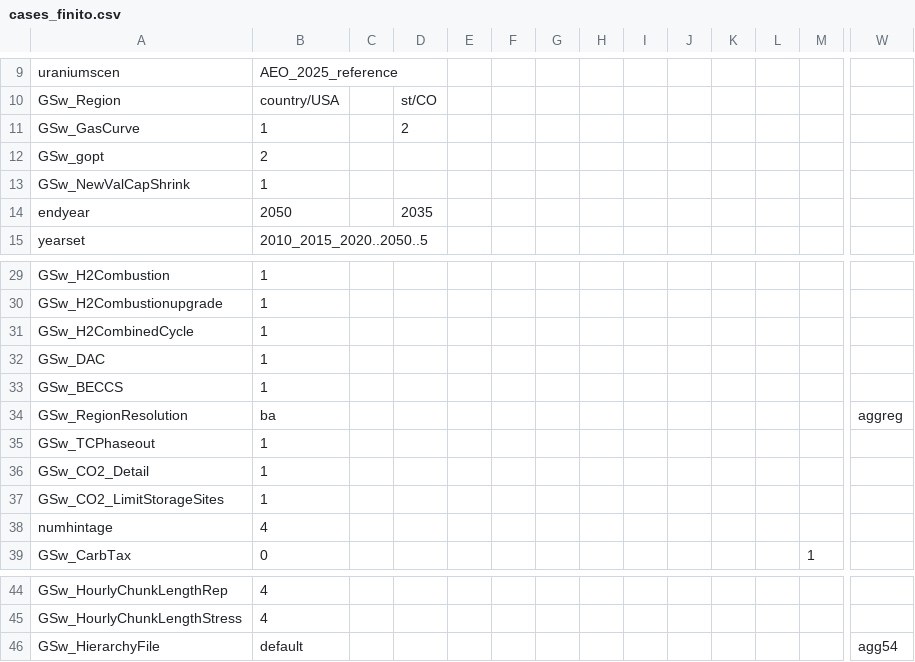
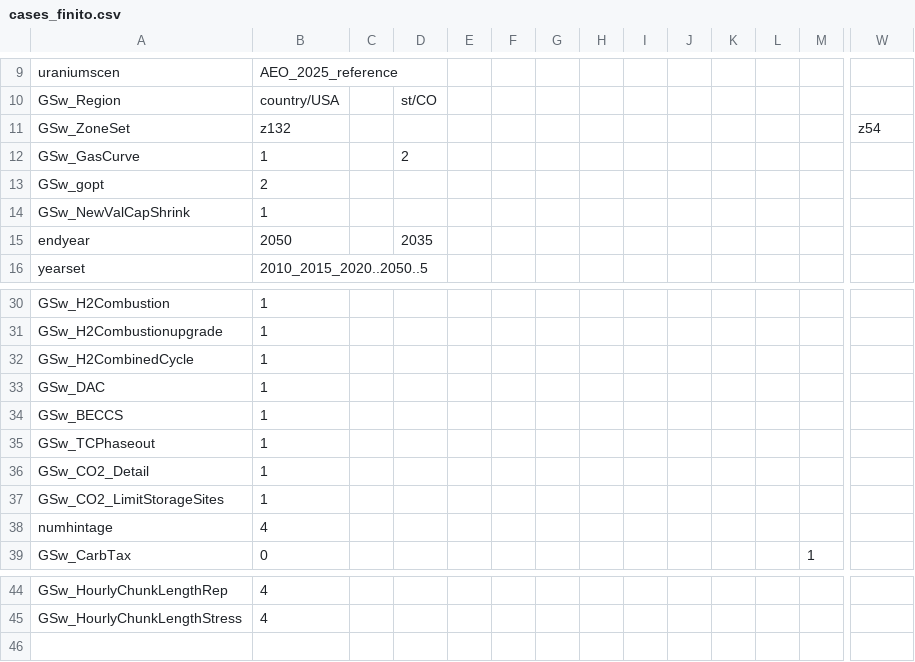
Before and after one commit to ajsbergman/ReEDS, a CSV file: cases_finito.csv, drawn as a sheet; only a part is shown, gaps mark what is left out; removed rows and columns are numbered as before the commit, all else as after; rows hold the shown columns only; the diff names each change by its address in the sheet, - before the commit and + after, or states it on an @@ line.

Commit message:
Update region switches in cases_finito.csv

```diff
--- a/cases_finito.csv
+++ b/cases_finito.csv
+row 11: GSw_ZoneSet | z132 |  |  |  |  |  |  |  |  |  |  |  | z54
-row 34: GSw_RegionResolution | ba |  |  |  |  |  |  |  |  |  |  |  | aggreg
-row 46: GSw_HierarchyFile | default |  |  |  |  |  |  |  |  |  |  |  | agg54
```
